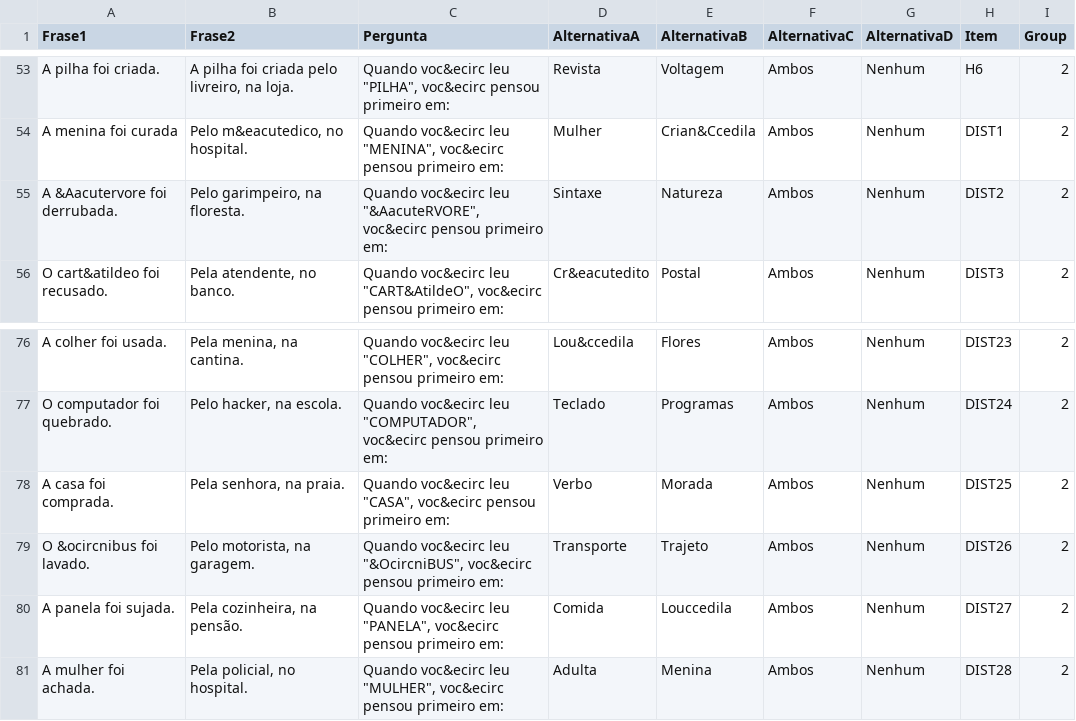
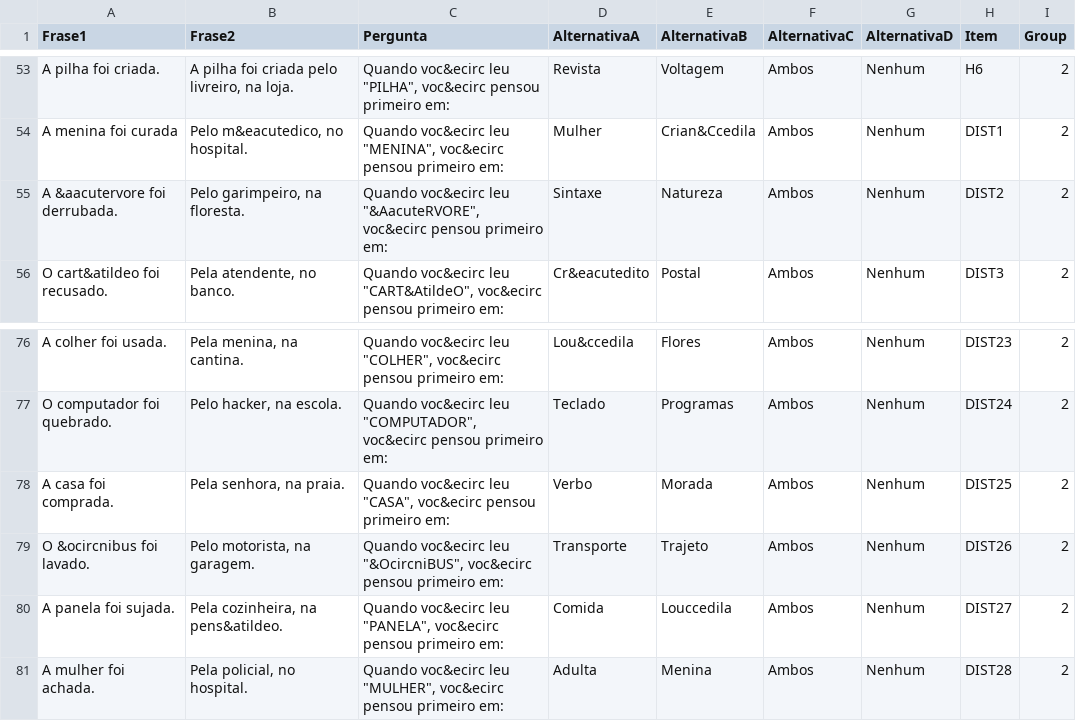
Before and after one commit to Graziele06/Exp3, a CSV file: chunk_includes/experimento.csv, drawn as a sheet; only a part is shown, gaps mark what is left out; the diff covers the shown part only.

```diff
--- a/chunk_includes/experimento.csv
+++ b/chunk_includes/experimento.csv
@@ -102,4 +102,4 @@ A menina foi curada,"Pelo m&eacutedico, no hospital.
 ","Quando voc&ecirc leu ""MENINA"", voc&ecirc pensou primeiro em:",Mulher,Crian&Ccedila,Ambos,Nenhum,DIST1,2
-A &Aacutervore foi derrubada.,"Pelo garimpeiro, na floresta.
-","Quando voc&ecirc leu ""&AacuteRVORE"", voc&ecirc pensou primeiro em:",Sintaxe,Natureza,Ambos,Nenhum,DIST2,2
+A &aacutervore foi derrubada.,"Pelo garimpeiro, na floresta.
+","Quando voc&ecirc leu ""&AacuteRVORE"", voc&ecirc pensou primeiro em:",Sintaxe,Natureza,Ambos,Nenhum,DIST2,2
 O cart&atildeo foi recusado.,"Pela atendente, no banco.
@@ -147,4 +147,4 @@ O &ocircnibus foi lavado.,"Pelo motorista, na garagem.
 ","Quando voc&ecirc leu ""&OcircniBUS"", voc&ecirc pensou primeiro em:",Transporte,Trajeto,Ambos,Nenhum,DIST26,2
-A panela foi sujada.,"Pela cozinheira, na pensão.
-","Quando voc&ecirc leu ""PANELA"", voc&ecirc pensou primeiro em:",Comida ,Louccedila,Ambos,Nenhum,DIST27,2
+A panela foi sujada.,"Pela cozinheira, na pens&atildeo.
+","Quando voc&ecirc leu ""PANELA"", voc&ecirc pensou primeiro em:",Comida ,Louccedila,Ambos,Nenhum,DIST27,2
 A mulher foi achada.,"Pela policial, no hospital.
```
Also changed, not shown: 8 edited cells elsewhere in this file.
